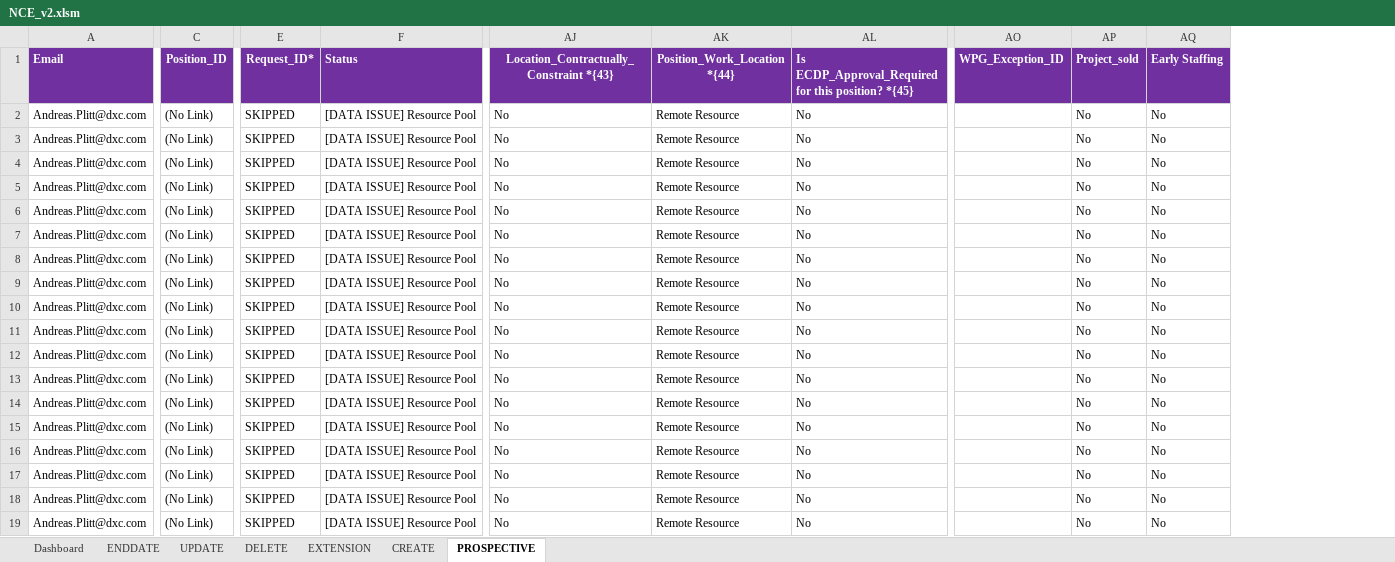
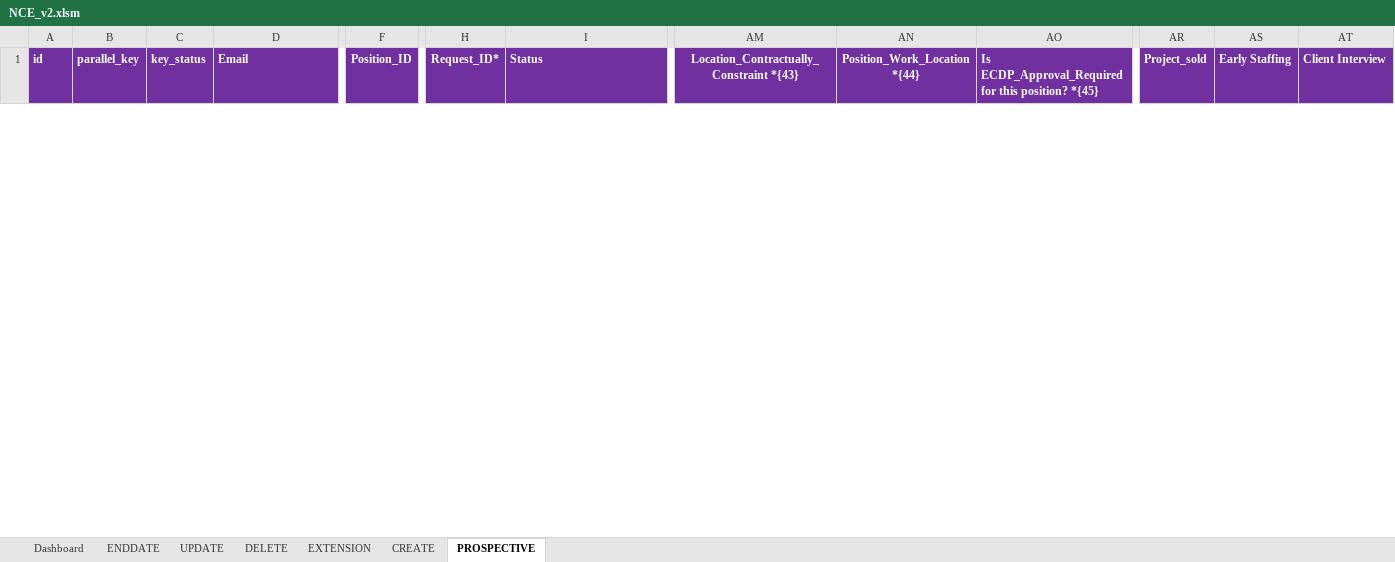
Before and after one commit to urico21/NCE_automaiton_tool_v2, an Excel workbook: NCE/NCE_v2.xlsm, sheet PROSPECTIVE, drawn as a sheet; only a part is shown, gaps mark what is left out; values as stored, in another font and other column widths than the file's, no borders; removed rows and columns are numbered as before the commit, all else as after; rows hold the shown columns only; the diff covers the shown part only; the diff names each change by its address in the sheet, - before the commit and + after, or states it on an @@ line.

Commit message:
Client Interview

```diff
--- a/NCE/NCE_v2.xlsm (sheet PROSPECTIVE)
+++ b/NCE/NCE_v2.xlsm (sheet PROSPECTIVE)
+column A (id), empty
+column B (parallel_key), empty
+column C (key_status), empty
-column AO (WPG_Exception_ID), empty
+column AT (Client Interview), empty
-row 2: Andreas.Plitt@dxc.com | (No Link) | SKIPPED | [DATA ISSUE] Resource Pool | No | Remote Resource | No |  | No | No
-row 3: Andreas.Plitt@dxc.com | (No Link) | SKIPPED | [DATA ISSUE] Resource Pool | No | Remote Resource | No |  | No | No
-row 4: Andreas.Plitt@dxc.com | (No Link) | SKIPPED | [DATA ISSUE] Resource Pool | No | Remote Resource | No |  | No | No
-row 5: Andreas.Plitt@dxc.com | (No Link) | SKIPPED | [DATA ISSUE] Resource Pool | No | Remote Resource | No |  | No | No
-row 6: Andreas.Plitt@dxc.com | (No Link) | SKIPPED | [DATA ISSUE] Resource Pool | No | Remote Resource | No |  | No | No
-row 7: Andreas.Plitt@dxc.com | (No Link) | SKIPPED | [DATA ISSUE] Resource Pool | No | Remote Resource | No |  | No | No
-row 8: Andreas.Plitt@dxc.com | (No Link) | SKIPPED | [DATA ISSUE] Resource Pool | No | Remote Resource | No |  | No | No
-row 9: Andreas.Plitt@dxc.com | (No Link) | SKIPPED | [DATA ISSUE] Resource Pool | No | Remote Resource | No |  | No | No
-row 10: Andreas.Plitt@dxc.com | (No Link) | SKIPPED | [DATA ISSUE] Resource Pool | No | Remote Resource | No |  | No | No
-row 11: Andreas.Plitt@dxc.com | (No Link) | SKIPPED | [DATA ISSUE] Resource Pool | No | Remote Resource | No |  | No | No
-row 12: Andreas.Plitt@dxc.com | (No Link) | SKIPPED | [DATA ISSUE] Resource Pool | No | Remote Resource | No |  | No | No
-row 13: Andreas.Plitt@dxc.com | (No Link) | SKIPPED | [DATA ISSUE] Resource Pool | No | Remote Resource | No |  | No | No
-row 14: Andreas.Plitt@dxc.com | (No Link) | SKIPPED | [DATA ISSUE] Resource Pool | No | Remote Resource | No |  | No | No
-row 15: Andreas.Plitt@dxc.com | (No Link) | SKIPPED | [DATA ISSUE] Resource Pool | No | Remote Resource | No |  | No | No
-row 16: Andreas.Plitt@dxc.com | (No Link) | SKIPPED | [DATA ISSUE] Resource Pool | No | Remote Resource | No |  | No | No
-row 17: Andreas.Plitt@dxc.com | (No Link) | SKIPPED | [DATA ISSUE] Resource Pool | No | Remote Resource | No |  | No | No
-row 18: Andreas.Plitt@dxc.com | (No Link) | SKIPPED | [DATA ISSUE] Resource Pool | No | Remote Resource | No |  | No | No
-row 19: Andreas.Plitt@dxc.com | (No Link) | SKIPPED | [DATA ISSUE] Resource Pool | No | Remote Resource | No |  | No | No
```
Also changed, not shown: 2 added rows and 27 removed rows elsewhere in this sheet, sheet CREATE, sheet UPDATE, sheet DELETE, sheet ENDDATE, sheet EXTENSION, 9 other files.
